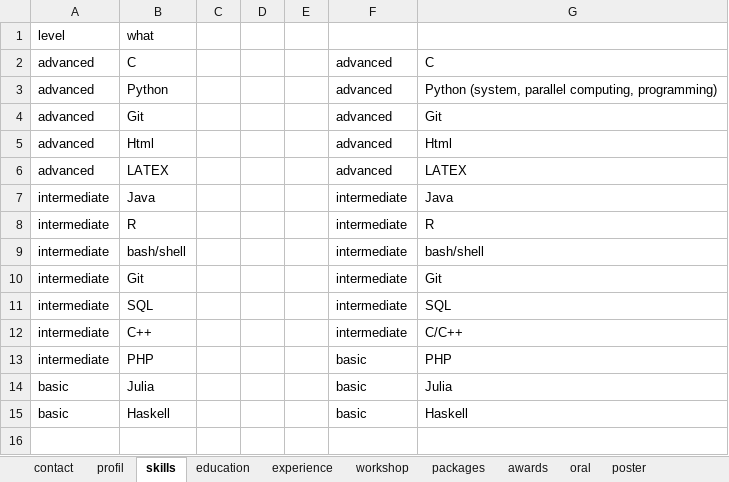
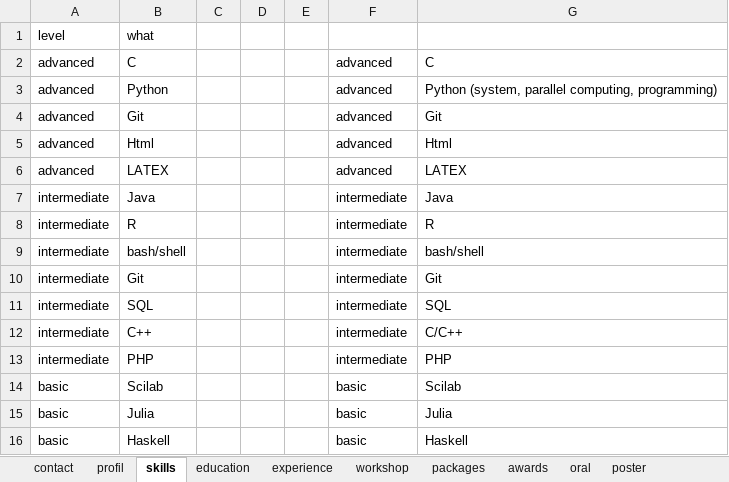
Before and after one commit to AxelMaths/AxelMaths.github.io, an Excel workbook: data/cv.xlsx, sheet skills, drawn as a sheet; values as stored, in another font and other column widths than the file's, no borders; the diff names each change by its address in the sheet, - before the commit and + after, or states it on an @@ line.

```diff
--- a/data/cv.xlsx (sheet skills)
+++ b/data/cv.xlsx (sheet skills)
-F13: basic
+F13: intermediate
+row 14: basic | Scilab |  |  |  | basic | Scilab
```
Also changed, not shown: sheet profil, 1 other file.
